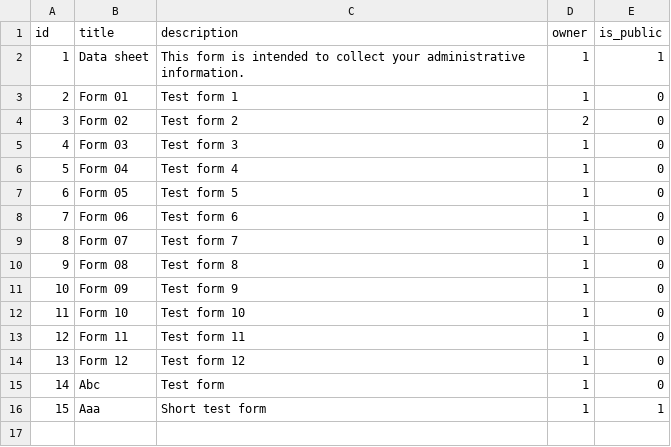
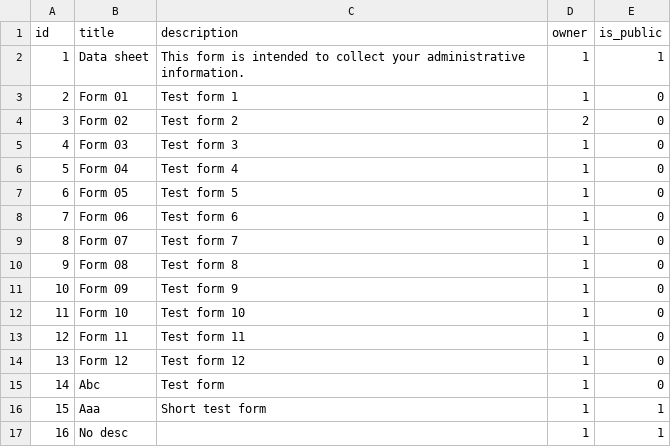
Before and after one commit to FebScap/PRID_MyForms, a CSV file: backend/Models/Data/forms.csv, drawn as a sheet; the diff names each change by its address in the sheet, - before the commit and + after, or states it on an @@ line.

Commit message:
feat(viewforms): mention no description si cas échéant

```diff
--- a/backend/Models/Data/forms.csv
+++ b/backend/Models/Data/forms.csv
+row 17: 16 | No desc |  | 1 | 1
```
Also changed, not shown: 1 other file.
